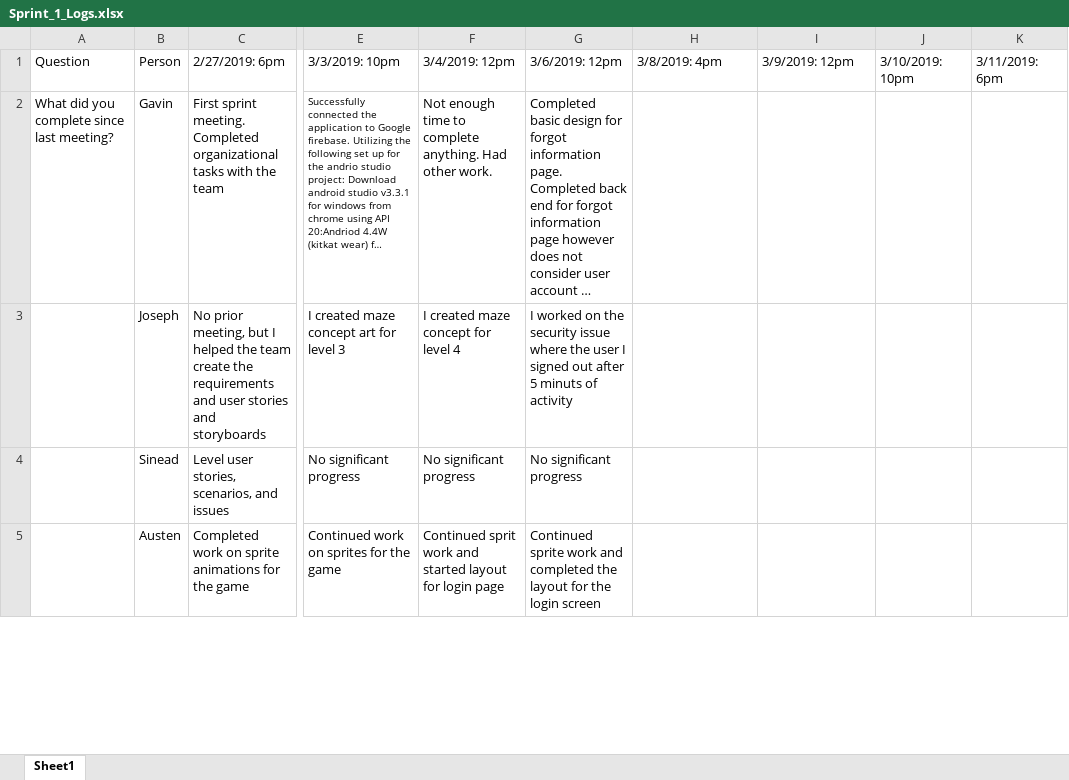
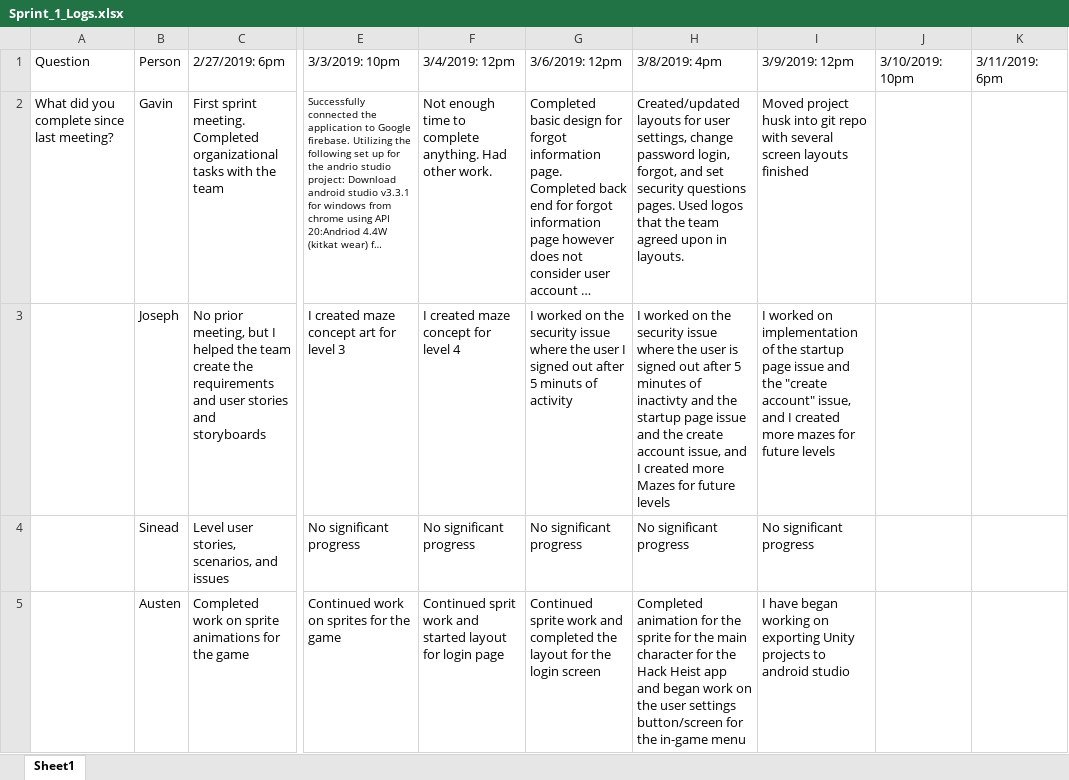
Before and after one commit to gavinjalberghini/Hack-Heist, an Excel workbook: Documents/Sprint One/Sprint_1_Logs.xlsx, sheet Sheet1, drawn as a sheet; only a part is shown, gaps mark what is left out; long unchanged cells end in …; values as stored, in another font and other column widths than the file's, no borders; the diff covers the shown part only; the diff names each change by its address in the sheet, - before the commit and + after, or states it on an @@ line.

Commit message:
SPrint 1 Meetin 8 added

```diff
--- a/Documents/Sprint One/Sprint_1_Logs.xlsx (sheet Sheet1)
+++ b/Documents/Sprint One/Sprint_1_Logs.xlsx (sheet Sheet1)
-H2: (empty)
+H2: Created/updated layouts for user settings, change password login, forgot, and set security questions pages. Used logos that the team agreed upon in layouts.
-I2: (empty)
+I2: Moved project husk into git repo with several screen layouts finished
-H3: (empty)
+H3: I worked on the security issue where the user is signed out after 5 minutes of inactivty and the startup page issue and the create account issue, and I created more Mazes for future levels
-I3: (empty)
+I3: I worked on implementation of the startup page issue and the "create account" issue, and I created more mazes for future levels
-H4: (empty)
+H4: No significant progress
-I4: (empty)
+I4: No significant progress
-H5: (empty)
+H5: Completed animation for the sprite for the main character for the Hack Heist app and began work on the user settings button/screen for the in-game menu
-I5: (empty)
+I5: I have began working on exporting Unity projects to android studio
```
Also changed, not shown: 32 edited cells elsewhere in this sheet.
